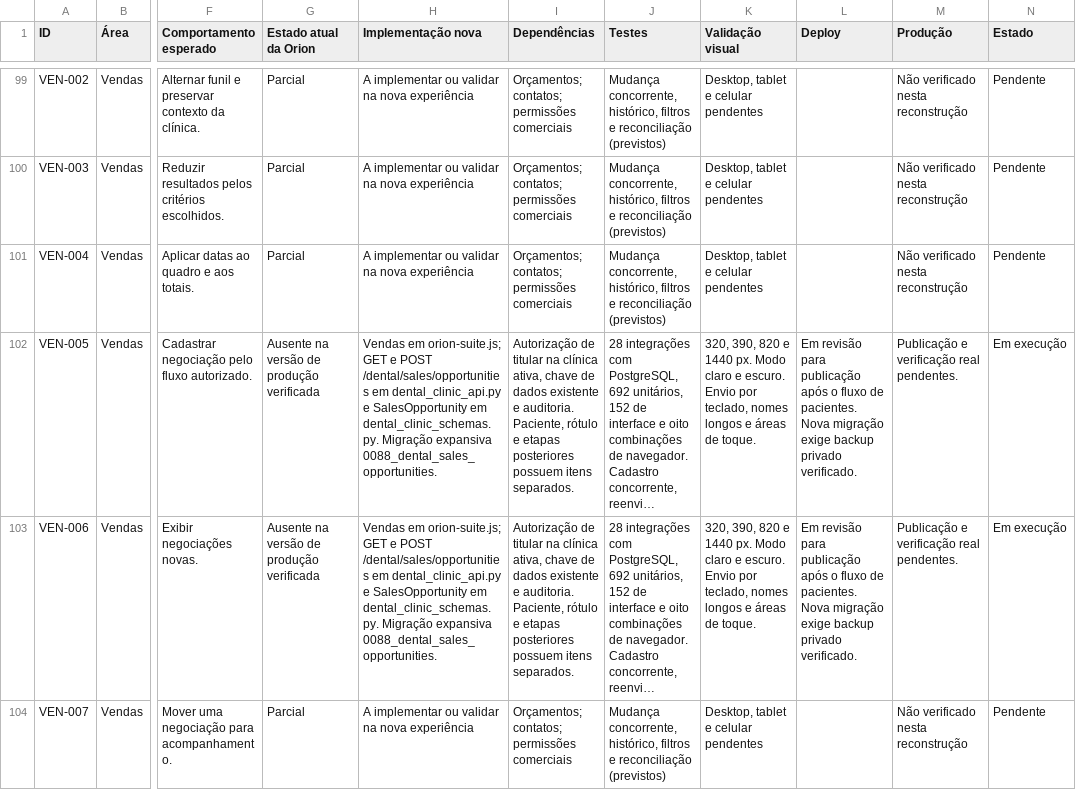
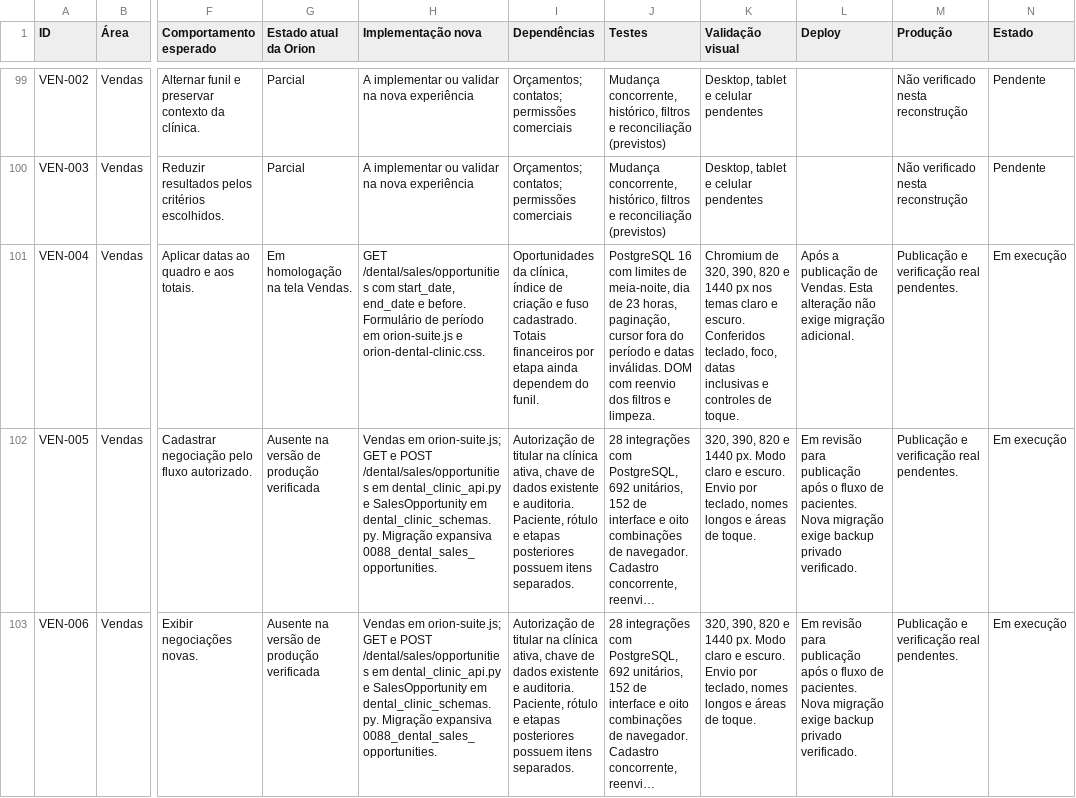
Before and after one commit to QGBALTIGO/orion-assistente, a CSV file: docs/odontologia/matriz.csv, drawn as a sheet; only a part is shown, gaps mark what is left out; the shorter side is filled out with more unchanged rows; long unchanged cells end in …; the diff names each change by its address in the sheet, - before the commit and + after, or states it on an @@ line.

Commit message:
Filtra oportunidades odontológicas pelo dia local da clínica e preserva o período na paginação

```diff
--- a/docs/odontologia/matriz.csv
+++ b/docs/odontologia/matriz.csv
-G101 (Estado atual da Orion): Parcial
+G101 (Estado atual da Orion): Em homologação na tela Vendas.
-H101 (Implementação nova): A implementar ou validar na nova experiência
+H101 (Implementação nova): GET /dental/sales/opportunities com start_date, end_date e before. Formulário de período em orion-suite.js e orion-dental-clinic.css.
-I101 (Dependências): Orçamentos; contatos; permissões comerciais
+I101 (Dependências): Oportunidades da clínica, índice de criação e fuso cadastrado. Totais financeiros por etapa ainda dependem do funil.
-J101 (Testes): Mudança concorrente, histórico, filtros e reconciliação (previstos)
+J101 (Testes): PostgreSQL 16 com limites de meia-noite, dia de 23 horas, paginação, cursor fora do período e datas inválidas. DOM com reenvio dos filtros e limpeza.
-K101 (Validação visual): Desktop, tablet e celular pendentes
+K101 (Validação visual): Chromium de 320, 390, 820 e 1440 px nos temas claro e escuro. Conferidos teclado, foco, datas inclusivas e controles de toque.
-L101 (Deploy): (empty)
+L101 (Deploy): Após a publicação de Vendas. Esta alteração não exige migração adicional.
-M101 (Produção): Não verificado nesta reconstrução
+M101 (Produção): Publicação e verificação real pendentes.
-N101 (Estado): Pendente
+N101 (Estado): Em execução
```
Also changed, not shown: 7 other files.
